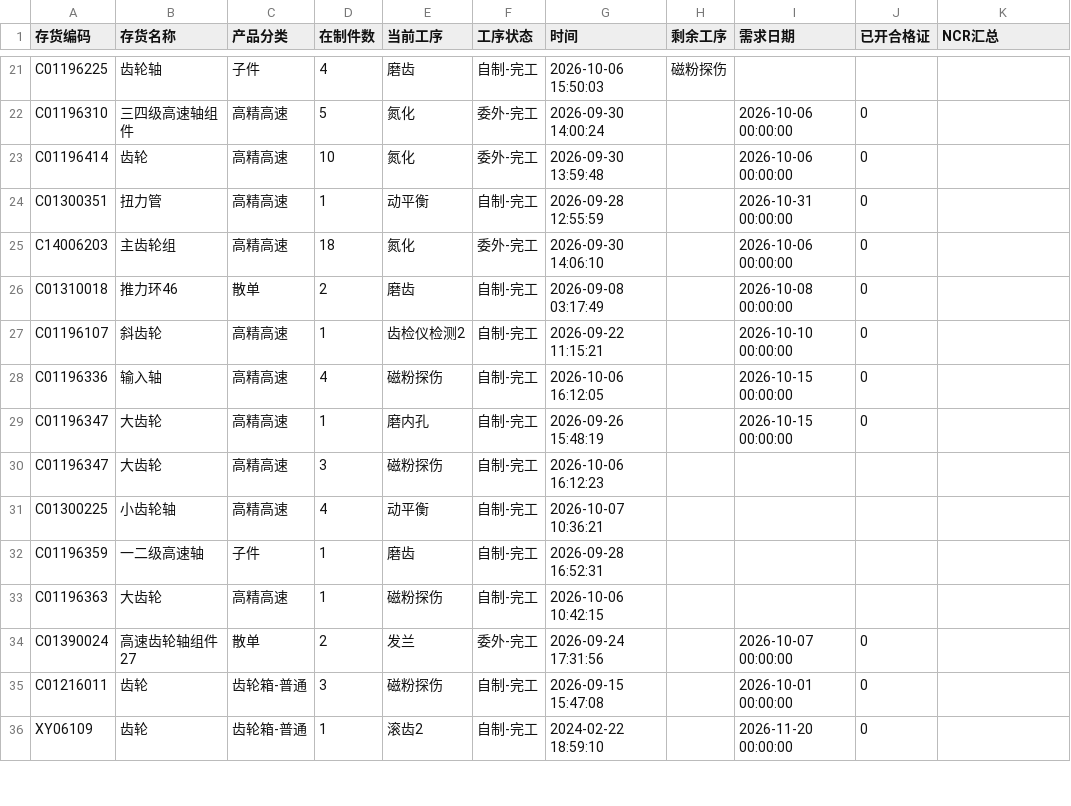
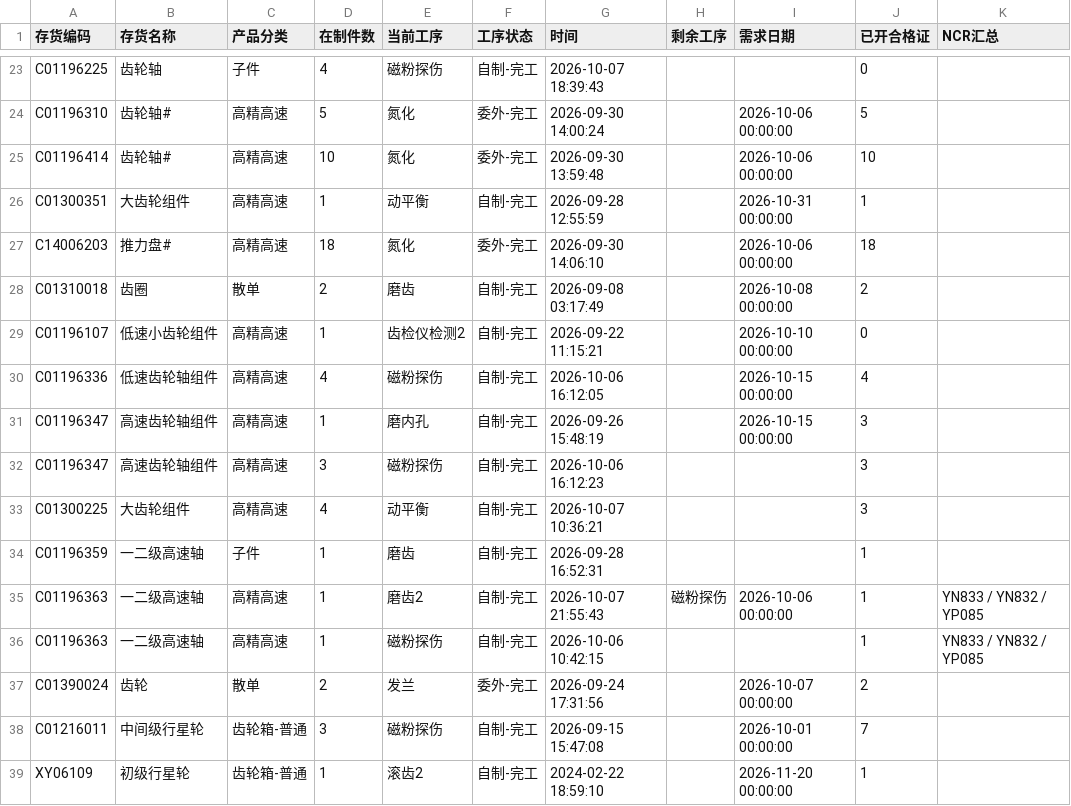
Before and after one commit to ZhanghaoWorkbuddy10/action-board, a CSV file: feifeng-wangong.csv, drawn as a sheet; only a part is shown, gaps mark what is left out; addresses are those after the commit; the diff covers the shown part only; the diff names each change by its address in the sheet, - before the commit and + after, or states it on an @@ line.

```diff
--- a/feifeng-wangong.csv
+++ b/feifeng-wangong.csv
-E23 (当前工序): 磨齿
+E23 (当前工序): 磁粉探伤
-G23 (时间): 2026-10-06 15:50:03
+G23 (时间): 2026-10-07 18:39:43
-H23 (剩余工序): 磁粉探伤
+H23 (剩余工序): (empty)
-J23 (已开合格证): (empty)
+J23 (已开合格证): 0
-B24 (存货名称): 三四级高速轴组件
+B24 (存货名称): 齿轮轴#
-J24 (已开合格证): 0
+J24 (已开合格证): 5
-B25 (存货名称): 齿轮
+B25 (存货名称): 齿轮轴#
-J25 (已开合格证): 0
+J25 (已开合格证): 10
-B26 (存货名称): 扭力管
+B26 (存货名称): 大齿轮组件
-J26 (已开合格证): 0
+J26 (已开合格证): 1
-B27 (存货名称): 主齿轮组
+B27 (存货名称): 推力盘#
-J27 (已开合格证): 0
+J27 (已开合格证): 18
-B28 (存货名称): 推力环46
+B28 (存货名称): 齿圈
-J28 (已开合格证): 0
+J28 (已开合格证): 2
-B29 (存货名称): 斜齿轮
+B29 (存货名称): 低速小齿轮组件
-B30 (存货名称): 输入轴
+B30 (存货名称): 低速齿轮轴组件
-J30 (已开合格证): 0
+J30 (已开合格证): 4
-B31:B32 (存货名称): 大齿轮
+B31:B32 (存货名称): 高速齿轮轴组件
-J31 (已开合格证): 0
+J31 (已开合格证): 3
-J32:J33 (已开合格证): (empty)
+J32:J33 (已开合格证): 3
-B33 (存货名称): 小齿轮轴
+B33 (存货名称): 大齿轮组件
-J34 (已开合格证): (empty)
+J34 (已开合格证): 1
+row 35: C01196363 | 一二级高速轴 | 高精高速 | 1 | 磨齿2 | 自制-完工 | 2026-10-07 21:55:43 | 磁粉探伤 | 2026-10-06 00:00:00 | 1 | YN833 / YN832 / YP085
-B36 (存货名称): 大齿轮
+B36 (存货名称): 一二级高速轴
-J36 (已开合格证): (empty)
+J36 (已开合格证): 1
-K36 (NCR汇总): (empty)
+K36 (NCR汇总): YN833 / YN832 / YP085
-B37 (存货名称): 高速齿轮轴组件27
+B37 (存货名称): 齿轮
-J37 (已开合格证): 0
+J37 (已开合格证): 2
-B38 (存货名称): 齿轮
+B38 (存货名称): 中间级行星轮
-J38 (已开合格证): 0
+J38 (已开合格证): 7
-B39 (存货名称): 齿轮
+B39 (存货名称): 初级行星轮
-J39 (已开合格证): 0
+J39 (已开合格证): 1
```
Also changed, not shown: 2 added rows and 36 edited cells elsewhere in this file.
